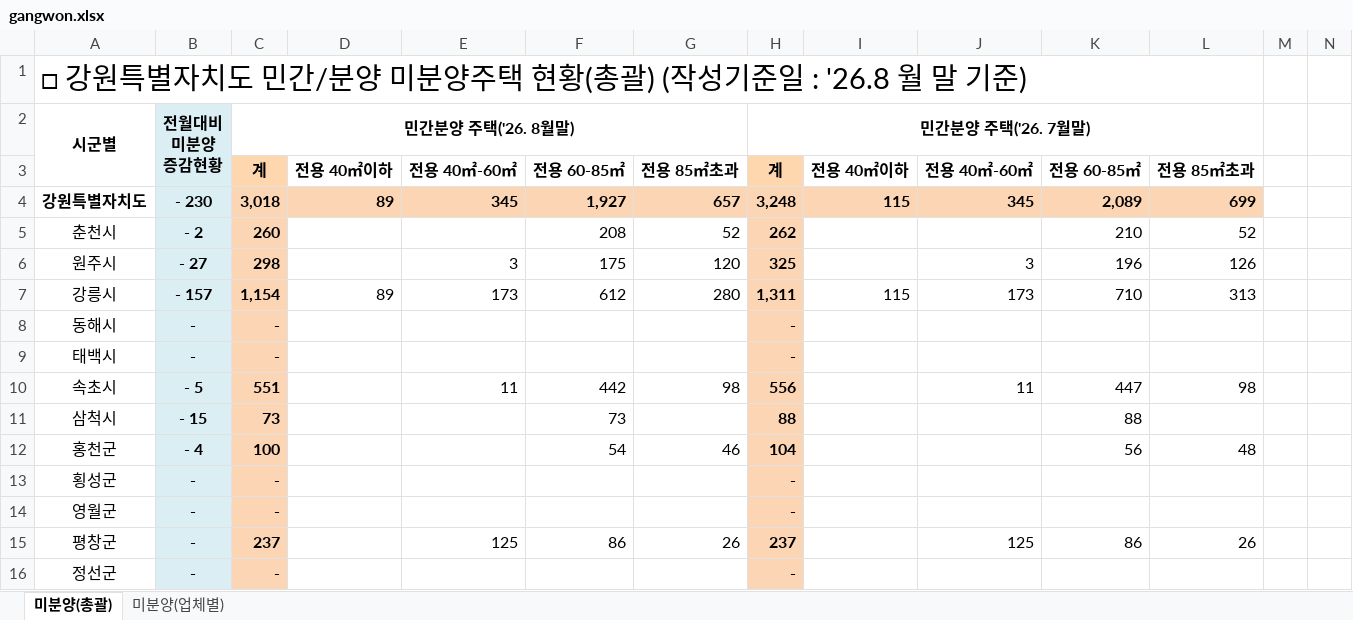
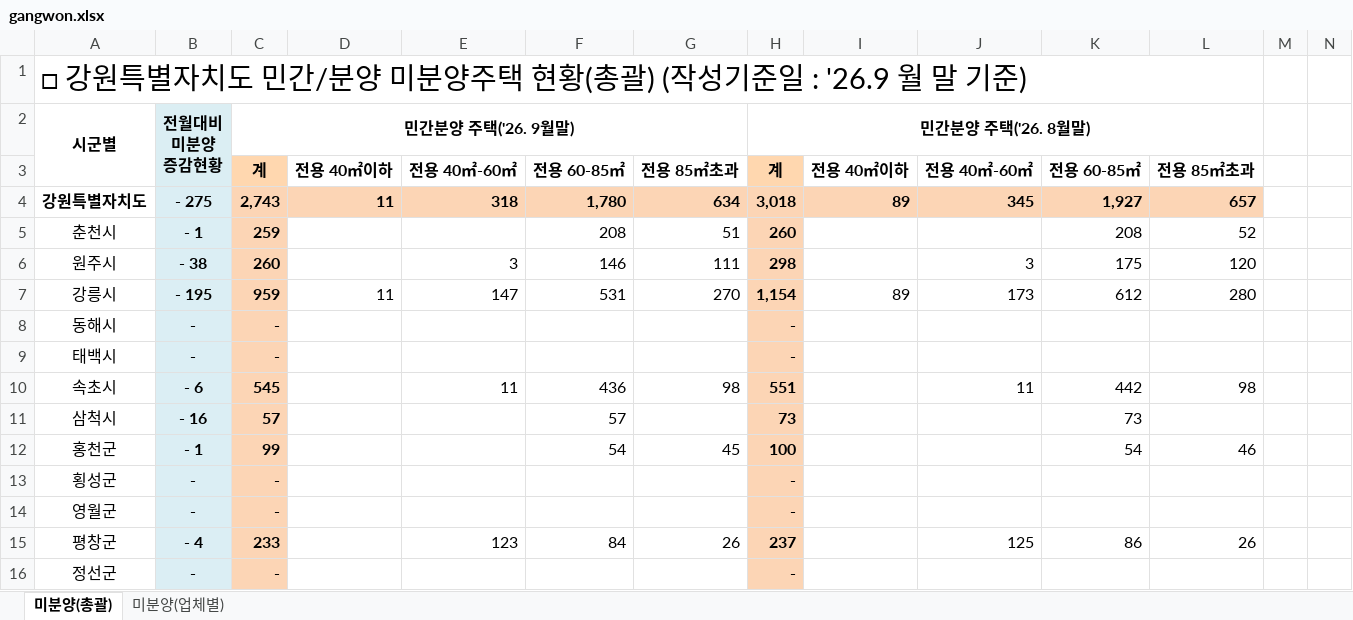
Before and after one commit to kr-ratings/apt-watch, an Excel workbook: site/data/units/gangwon.xlsx, sheet 미분양(총괄), drawn as a sheet; only a part is shown; values as stored, in another font and other column widths than the file's, no borders; removed rows and columns are numbered as before the commit, all else as after; rows hold the shown columns only; the diff covers the shown part only; the diff names each change by its address in the sheet, - before the commit and + after, or states it on an @@ line.

Commit message:
data: 2026-11-05 08:02 KST 갱신

```diff
--- a/site/data/units/gangwon.xlsx (sheet 미분양(총괄))
+++ b/site/data/units/gangwon.xlsx (sheet 미분양(총괄))
-A1: …준일 : '26.8 월 말…
+A1: …준일 : '26.9 월 말…
-C2: 민간분양 주택('26. 8월말)
+C2: 민간분양 주택('26. 9월말)
-H2: 민간분양 주택('26. 7월말)
+H2: 민간분양 주택('26. 8월말)
-row 4: 강원특별자치도 | - 230 | 3,018 | 89 | 345 | 1,927 | 657 | 3,248 | 115 | 345 | 2,089 | 699
+row 4: 강원특별자치도 | - 275 | 2,743 | 11 | 318 | 1,780 | 634 | 3,018 | 89 | 345 | 1,927 | 657
-B5: - 2
+B5: - 1
-C5: 260
+C5: 259
-G5: 52
+G5: 51
-H5: 262
+H5: 260
-K5: 210
+K5: 208
-B6: - 27
+B6: - 38
-C6: 298
+C6: 260
-F6: 175
+F6: 146
-G6: 120
+G6: 111
-H6: 325
+H6: 298
-K6: 196
+K6: 175
-L6: 126
+L6: 120
-row 7: 강릉시 | - 157 | 1,154 | 89 | 173 | 612 | 280 | 1,311 | 115 | 173 | 710 | 313
+row 7: 강릉시 | - 195 | 959 | 11 | 147 | 531 | 270 | 1,154 | 89 | 173 | 612 | 280
-B10: - 5
+B10: - 6
-C10: 551
+C10: 545
-F10: 442
+F10: 436
-H10: 556
+H10: 551
-K10: 447
+K10: 442
-row 11: 삼척시 | - 15 | 73 |  |  | 73 |  | 88 |  |  | 88
-row 12: 홍천군 | - 4 | 100 |  |  | 54 | 46 | 104 |  |  | 56 | 48
+row 11: 삼척시 | - 16 | 57 |  |  | 57 |  | 73 |  |  | 73
+row 12: 홍천군 | - 1 | 99 |  |  | 54 | 45 | 100 |  |  | 54 | 46
-B15: -
+B15: - 4
-C15: 237
+C15: 233
-E15: 125
+E15: 123
-F15: 86
+F15: 84
```
Also changed, not shown: 5 added rows, 5 removed rows and 45 edited cells elsewhere in this sheet, sheet 미분양(업체별), formulas that keep their value, hidden cells, site/data/units/gyeongbuk.xlsx, 29 other files.
